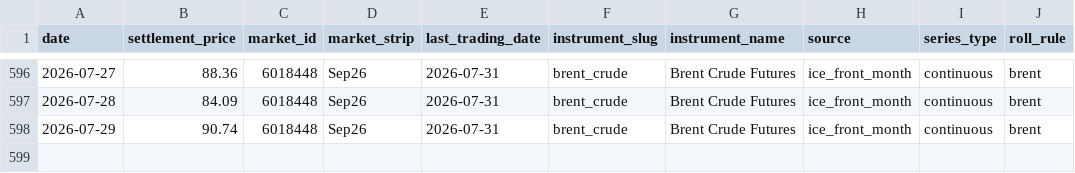
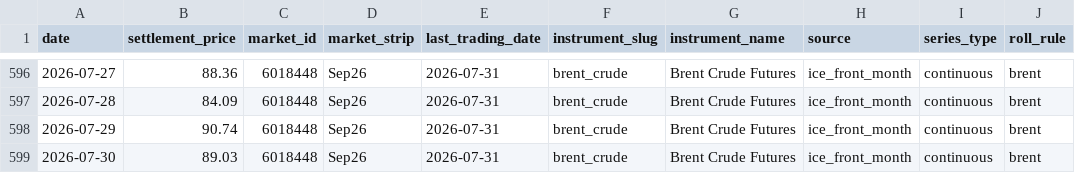
Before and after one commit to em-sig-git/ice-data-tracker, a CSV file: data/derived/brent_crude_front_month_ice.csv, drawn as a sheet; only a part is shown, gaps mark what is left out.

```diff
--- a/data/derived/brent_crude_front_month_ice.csv
+++ b/data/derived/brent_crude_front_month_ice.csv
@@ -598 +598,2 @@
 2026-07-29;90.74;6018448;Sep26;2026-07-31;brent_crude;Brent Crude Futures;ice_front_month;continuous;brent
+2026-07-30;89.03;6018448;Sep26;2026-07-31;brent_crude;Brent Crude Futures;ice_front_month;continuous;brent
```
Also changed, not shown: data/derived/low_sulphur_gasoil_front_month_ice.csv, data/historical/brent_crude_historical.csv, 3 other files.
